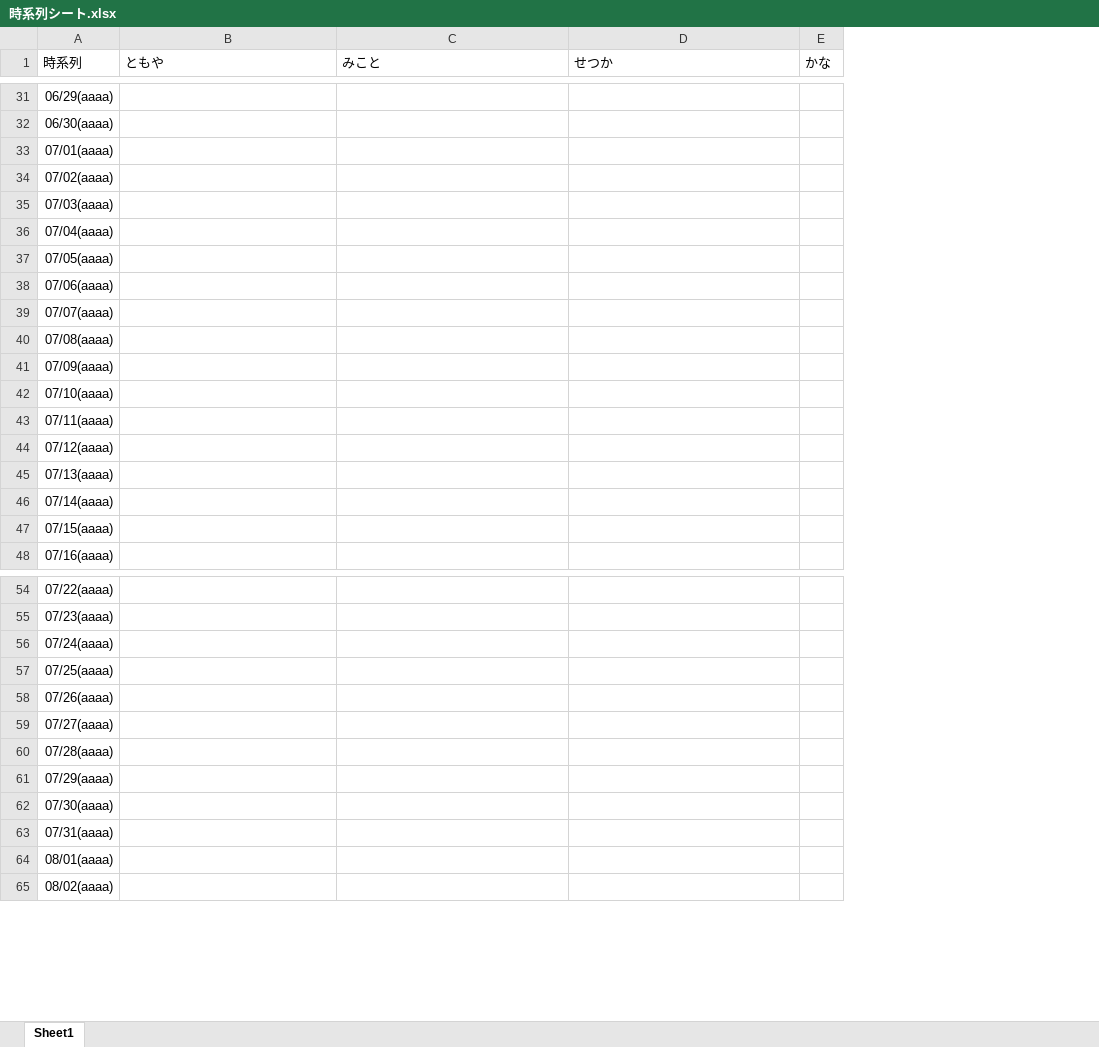
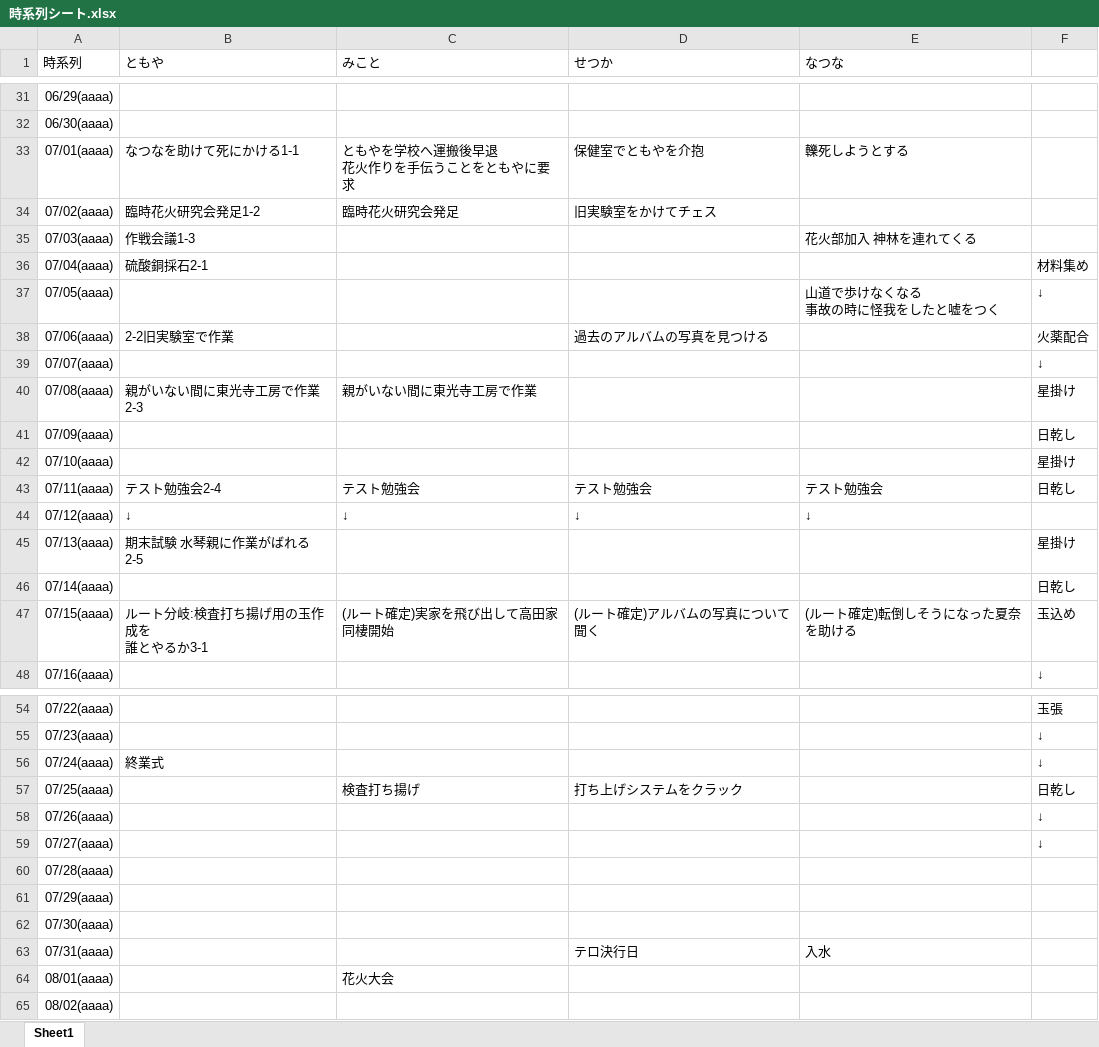
Before and after one commit to TsubameSoftware/miyanagipj, an Excel workbook: 03_Scenario/時系列シート.xlsx, sheet Sheet1, drawn as a sheet; only a part is shown, gaps mark what is left out; values as stored, in another font and other column widths than the file's, no borders; removed rows and columns are numbered as before the commit, all else as after; ↵ is a line break in a cell; the diff covers the shown part only; the diff names each change by its address in the sheet, - before the commit and + after, or states it on an @@ line.

```diff
--- a/03_Scenario/時系列シート.xlsx (sheet Sheet1)
+++ b/03_Scenario/時系列シート.xlsx (sheet Sheet1)
-column E (かな), empty
+column E (なつな), rows 33-47: 轢死しようとする |  | 花火部加入 神林を連れてくる |  | 山道で歩けなくなる ↵ 事故の時に怪我をしたと嘘をつく |  |  |  |  |  | テスト勉強会 | ↓ |  |  | (ルート確定)転倒しそうになった夏奈を助ける; row 63: 入水
+column F, rows 36-48: 材料集め | ↓ | 火薬配合 | ↓ | 星掛け | 日乾し | 星掛け | 日乾し |  | 星掛け | 日乾し | 玉込め | ↓; rows 54-59: 玉張 | ↓ | ↓ | 日乾し | ↓ | ↓
-B33 (ともや): (empty)
+B33 (ともや): なつなを助けて死にかける1-1
-C33 (みこと): (empty)
+C33 (みこと): ともやを学校へ運搬後早退 ↵ 花火作りを手伝うことをともやに要求
-D33 (せつか): (empty)
+D33 (せつか): 保健室でともやを介抱
-B34 (ともや): (empty)
+B34 (ともや): 臨時花火研究会発足1-2
-C34 (みこと): (empty)
+C34 (みこと): 臨時花火研究会発足
-D34 (せつか): (empty)
+D34 (せつか): 旧実験室をかけてチェス
-B35 (ともや): (empty)
+B35 (ともや): 作戦会議1-3
-B36 (ともや): (empty)
+B36 (ともや): 硫酸銅採石2-1
-B38 (ともや): (empty)
+B38 (ともや): 2-2旧実験室で作業
-D38 (せつか): (empty)
+D38 (せつか): 過去のアルバムの写真を見つける
-B40 (ともや): (empty)
+B40 (ともや): 親がいない間に東光寺工房で作業2-3
-C40 (みこと): (empty)
+C40 (みこと): 親がいない間に東光寺工房で作業
-B43 (ともや): (empty)
+B43 (ともや): テスト勉強会2-4
-C43 (みこと): (empty)
+C43 (みこと): テスト勉強会
-D43 (せつか): (empty)
+D43 (せつか): テスト勉強会
-B44 (ともや): (empty)
+B44 (ともや): ↓
-C44 (みこと): (empty)
+C44 (みこと): ↓
-D44 (せつか): (empty)
+D44 (せつか): ↓
-B45 (ともや): (empty)
+B45 (ともや): 期末試験 水琴親に作業がばれる 2-5
-B47 (ともや): (empty)
+B47 (ともや): ルート分岐:検査打ち揚げ用の玉作成を ↵ 誰とやるか3-1
-C47 (みこと): (empty)
+C47 (みこと): (ルート確定)実家を飛び出して高田家同棲開始
-D47 (せつか): (empty)
+D47 (せつか): (ルート確定)アルバムの写真について聞く
-B56 (ともや): (empty)
+B56 (ともや): 終業式
-C57 (みこと): (empty)
+C57 (みこと): 検査打ち揚げ
-D57 (せつか): (empty)
+D57 (せつか): 打ち上げシステムをクラック
-D63 (せつか): (empty)
+D63 (せつか): テロ決行日
-C64 (みこと): (empty)
+C64 (みこと): 花火大会
```
Also changed, not shown: 10 edited cells elsewhere in this sheet, 10 other files.
